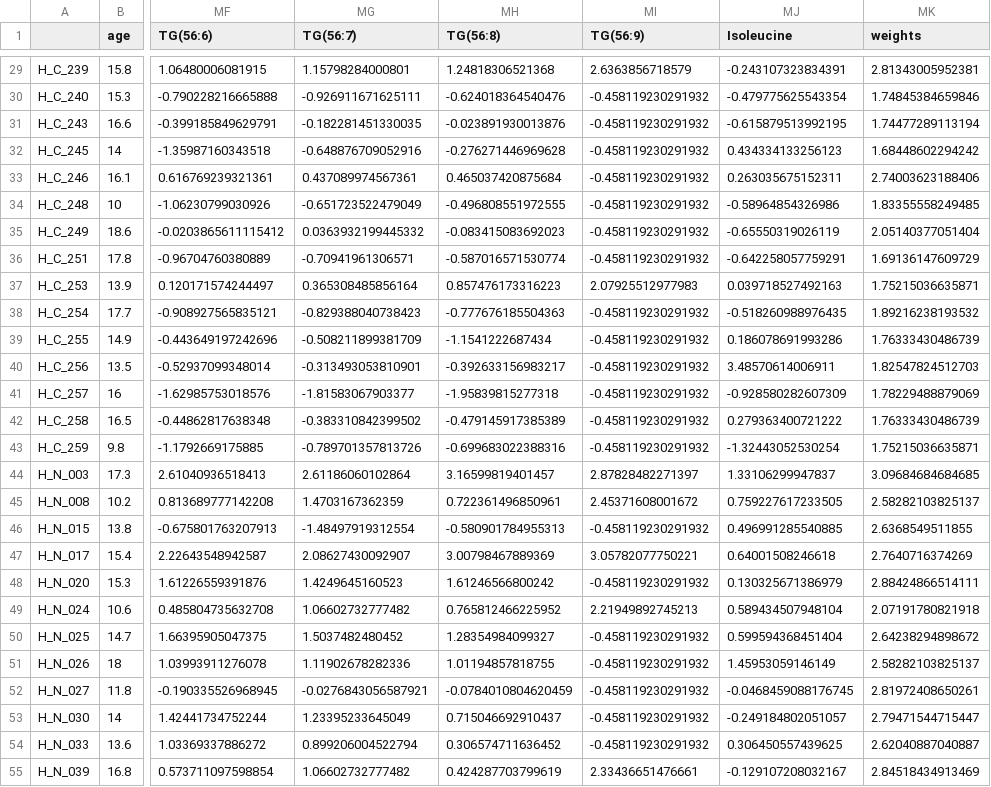
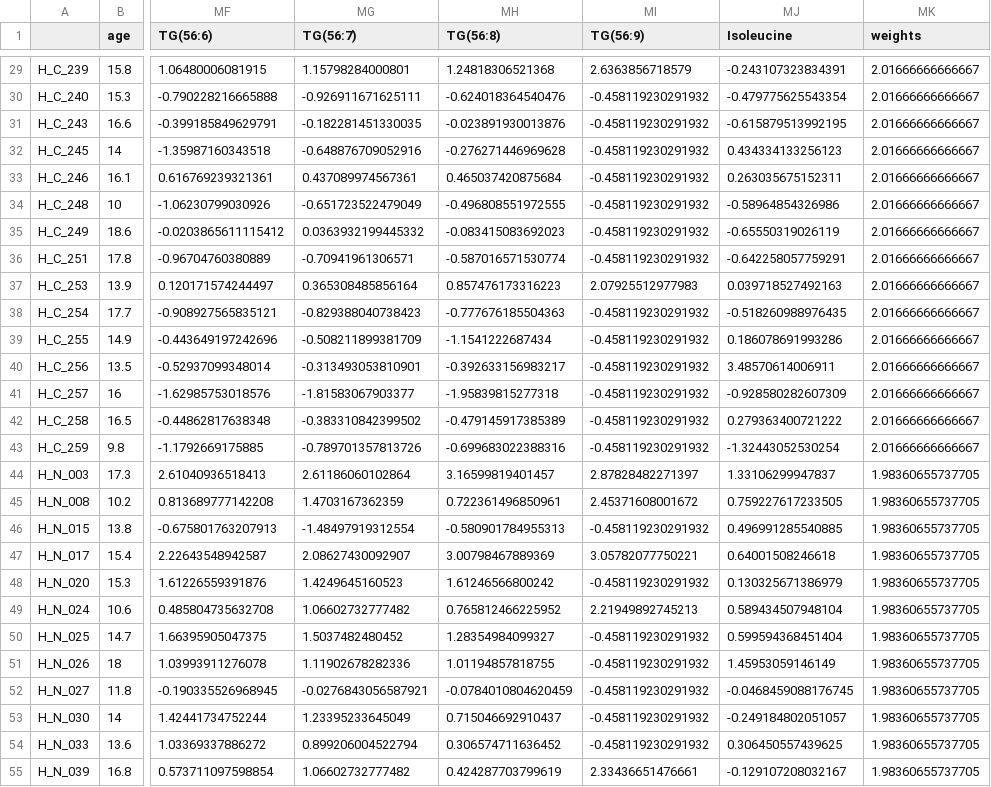
Before and after one commit to KeshavKumarSrinivasa/UGent_Bias_Correction_App, a CSV file: data_with_weights.csv, drawn as a sheet; only a part is shown, gaps mark what is left out; the diff covers the shown part only; the diff names each change by its address in the sheet, - before the commit and + after, or states it on an @@ line.

```diff
--- a/data_with_weights.csv
+++ b/data_with_weights.csv
-MK29 (weights): 2.81343005952381
+MK29 (weights): 2.01666666666667
-MK30 (weights): 1.74845384659846
+MK30 (weights): 2.01666666666667
-MK31 (weights): 1.74477289113194
+MK31 (weights): 2.01666666666667
-MK32 (weights): 1.68448602294242
+MK32 (weights): 2.01666666666667
-MK33 (weights): 2.74003623188406
+MK33 (weights): 2.01666666666667
-MK34 (weights): 1.83355558249485
+MK34 (weights): 2.01666666666667
-MK35 (weights): 2.05140377051404
+MK35 (weights): 2.01666666666667
-MK36 (weights): 1.69136147609729
+MK36 (weights): 2.01666666666667
-MK37 (weights): 1.75215036635871
+MK37 (weights): 2.01666666666667
-MK38 (weights): 1.89216238193532
+MK38 (weights): 2.01666666666667
-MK39 (weights): 1.76333430486739
+MK39 (weights): 2.01666666666667
-MK40 (weights): 1.82547824512703
+MK40 (weights): 2.01666666666667
-MK41 (weights): 1.78229488879069
+MK41 (weights): 2.01666666666667
-MK42 (weights): 1.76333430486739
+MK42 (weights): 2.01666666666667
-MK43 (weights): 1.75215036635871
+MK43 (weights): 2.01666666666667
-MK44 (weights): 3.09684684684685
+MK44 (weights): 1.98360655737705
-MK45 (weights): 2.58282103825137
+MK45 (weights): 1.98360655737705
-MK46 (weights): 2.6368549511855
+MK46 (weights): 1.98360655737705
-MK47 (weights): 2.7640716374269
+MK47 (weights): 1.98360655737705
-MK48 (weights): 2.88424866514111
+MK48 (weights): 1.98360655737705
-MK49 (weights): 2.07191780821918
+MK49 (weights): 1.98360655737705
-MK50 (weights): 2.64238294898672
+MK50 (weights): 1.98360655737705
-MK51 (weights): 2.58282103825137
+MK51 (weights): 1.98360655737705
-MK52 (weights): 2.81972408650261
+MK52 (weights): 1.98360655737705
-MK53 (weights): 2.79471544715447
+MK53 (weights): 1.98360655737705
-MK54 (weights): 2.62040887040887
+MK54 (weights): 1.98360655737705
-MK55 (weights): 2.84518434913469
+MK55 (weights): 1.98360655737705
```
Also changed, not shown: 94 edited cells elsewhere in this file, all_coefficients.csv, univariate_analysis.csv, 6 other files.
